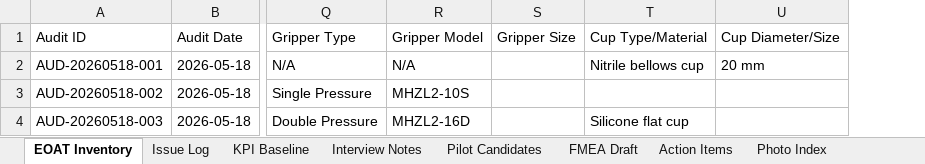
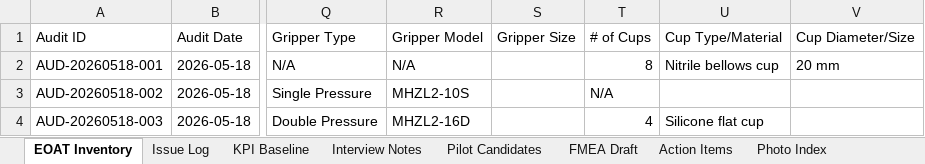
Before and after one commit to Kgray44/EOAT_Tool, an Excel workbook: examples/demo_project/01_EOAT_Audit/EOAT_Audit_Database/EOAT_Master_Tracker.xlsx, sheet EOAT Inventory, drawn as a sheet; only a part is shown, gaps mark what is left out; values as stored, in another font and other column widths than the file's, no borders; the diff names each change by its address in the sheet, - before the commit and + after, or states it on an @@ line.

Commit message:
Add cup count to demo master tracker workbook

```diff
--- a/examples/demo_project/01_EOAT_Audit/EOAT_Audit_Database/EOAT_Master_Tracker.xlsx (sheet EOAT Inventory)
+++ b/examples/demo_project/01_EOAT_Audit/EOAT_Audit_Database/EOAT_Master_Tracker.xlsx (sheet EOAT Inventory)
+column T, rows 1-4: # of Cups | 8 | N/A | 4
```
